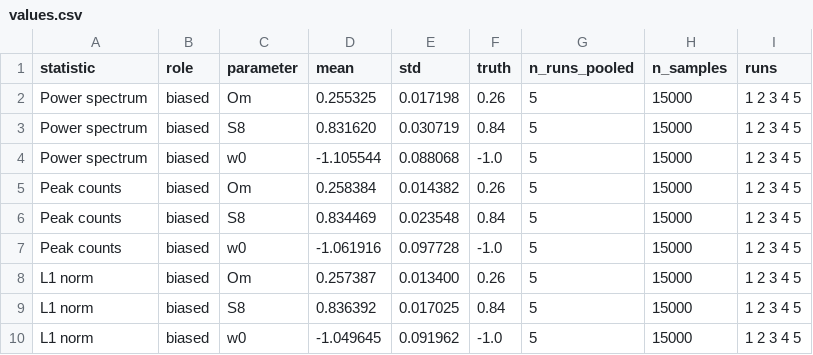
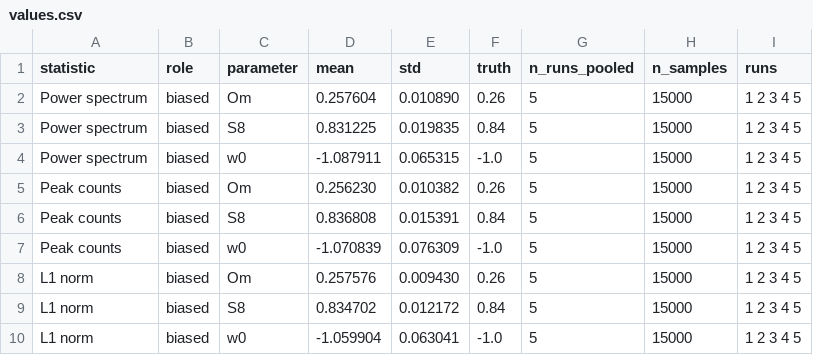
Before and after one commit to AndreasTersenov/bar_impact, a CSV file: paper/figures/contours_baryon_safe_biased_fullsky_l340_pooled/values.csv (was paper/figures/contours_baryon_safe_biased_14000_pooled/values.csv), drawn as a sheet.

```diff
--- a/paper/figures/contours_baryon_safe_biased_14000_pooled/values.csv
+++ b/paper/figures/contours_baryon_safe_biased_fullsky_l340_pooled/values.csv
@@ -1,10 +1,10 @@
 statistic,role,parameter,mean,std,truth,n_runs_pooled,n_samples,runs
-Power spectrum,biased,Om,0.255325,0.017198,0.26,5,15000,1 2 3 4 5
-Power spectrum,biased,S8,0.831620,0.030719,0.84,5,15000,1 2 3 4 5
-Power spectrum,biased,w0,-1.105544,0.088068,-1.0,5,15000,1 2 3 4 5
-Peak counts,biased,Om,0.258384,0.014382,0.26,5,15000,1 2 3 4 5
-Peak counts,biased,S8,0.834469,0.023548,0.84,5,15000,1 2 3 4 5
-Peak counts,biased,w0,-1.061916,0.097728,-1.0,5,15000,1 2 3 4 5
-L1 norm,biased,Om,0.257387,0.013400,0.26,5,15000,1 2 3 4 5
-L1 norm,biased,S8,0.836392,0.017025,0.84,5,15000,1 2 3 4 5
-L1 norm,biased,w0,-1.049645,0.091962,-1.0,5,15000,1 2 3 4 5
+Power spectrum,biased,Om,0.257604,0.010890,0.26,5,15000,1 2 3 4 5
+Power spectrum,biased,S8,0.831225,0.019835,0.84,5,15000,1 2 3 4 5
+Power spectrum,biased,w0,-1.087911,0.065315,-1.0,5,15000,1 2 3 4 5
+Peak counts,biased,Om,0.256230,0.010382,0.26,5,15000,1 2 3 4 5
+Peak counts,biased,S8,0.836808,0.015391,0.84,5,15000,1 2 3 4 5
+Peak counts,biased,w0,-1.070839,0.076309,-1.0,5,15000,1 2 3 4 5
+L1 norm,biased,Om,0.257576,0.009430,0.26,5,15000,1 2 3 4 5
+L1 norm,biased,S8,0.834702,0.012172,0.84,5,15000,1 2 3 4 5
+L1 norm,biased,w0,-1.059904,0.063041,-1.0,5,15000,1 2 3 4 5
```
Also changed, not shown: outputs/plots/contours_three_stats/contours_PS_peaks_L1_biased_fullsky_bsafe_l300_scales234_pooled_values.csv, paper/figures/contours_baryon_safe_biased_fullsky_l300_pooled/values.csv, 14 other files.
